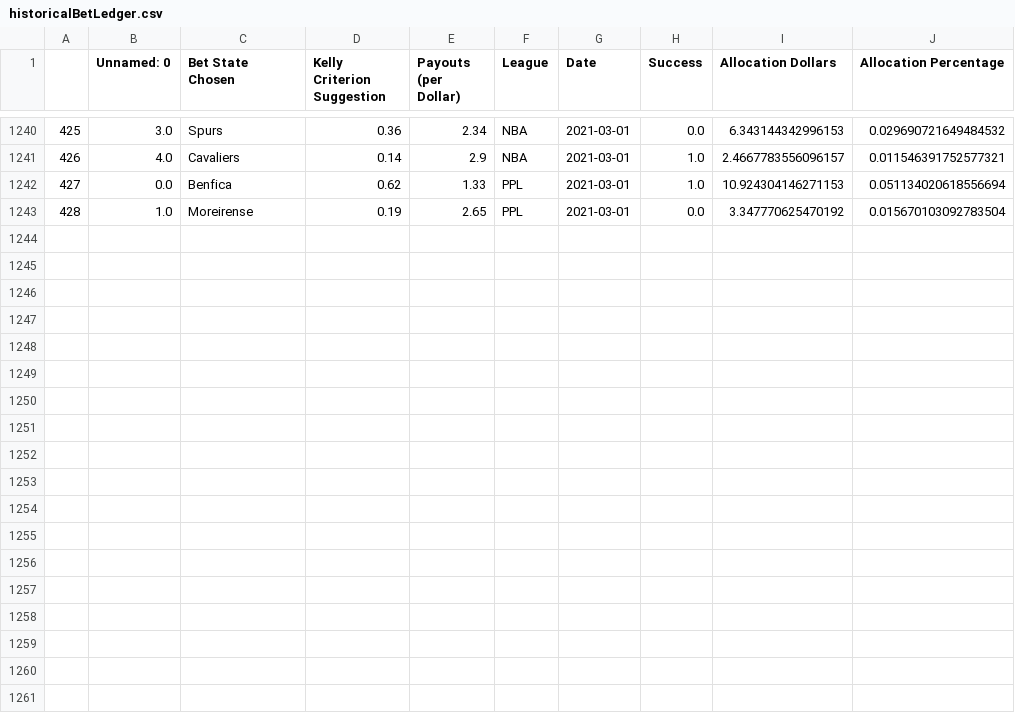
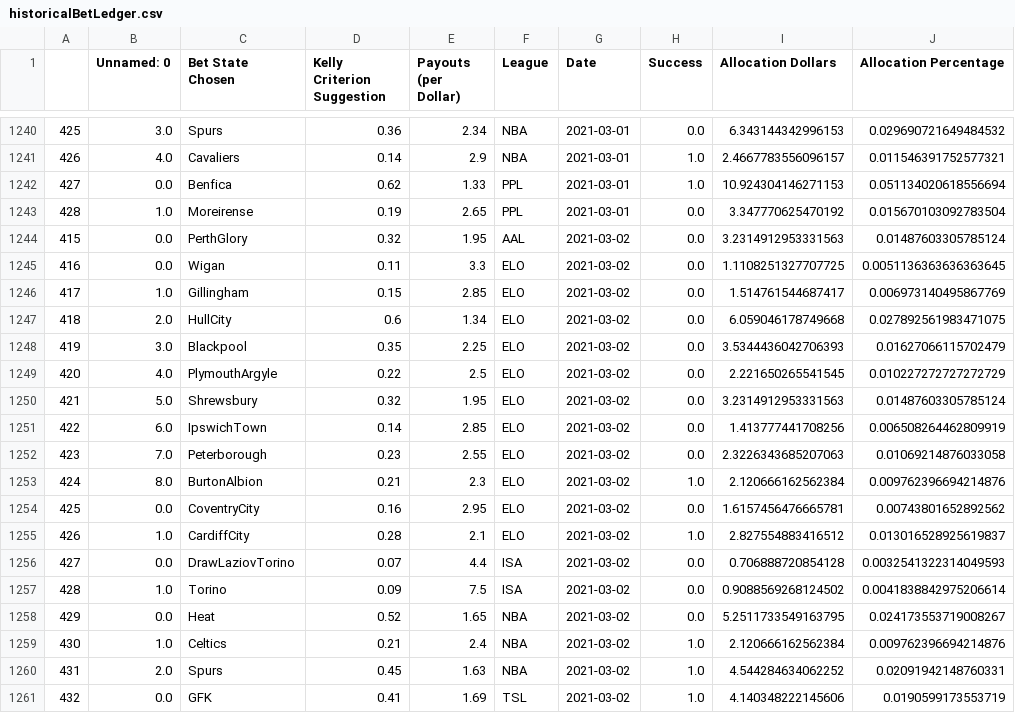
Before and after one commit to axz2000/sportsbook, a CSV file: BETATest/historicalBetLedger.csv, drawn as a sheet; only a part is shown, gaps mark what is left out; the diff names each change by its address in the sheet, - before the commit and + after, or states it on an @@ line.

```diff
--- a/BETATest/historicalBetLedger.csv
+++ b/BETATest/historicalBetLedger.csv
+row 1244: 415 | 0.0 | PerthGlory | 0.32 | 1.95 | AAL | 2021-03-02 | 0.0 | 3.2314912953331563 | 0.01487603305785124
+row 1245: 416 | 0.0 | Wigan | 0.11 | 3.3 | ELO | 2021-03-02 | 0.0 | 1.1108251327707725 | 0.0051136363636363645
+row 1246: 417 | 1.0 | Gillingham | 0.15 | 2.85 | ELO | 2021-03-02 | 0.0 | 1.514761544687417 | 0.006973140495867769
+row 1247: 418 | 2.0 | HullCity | 0.6 | 1.34 | ELO | 2021-03-02 | 0.0 | 6.059046178749668 | 0.027892561983471075
+row 1248: 419 | 3.0 | Blackpool | 0.35 | 2.25 | ELO | 2021-03-02 | 0.0 | 3.5344436042706393 | 0.01627066115702479
+row 1249: 420 | 4.0 | PlymouthArgyle | 0.22 | 2.5 | ELO | 2021-03-02 | 0.0 | 2.221650265541545 | 0.010227272727272729
+row 1250: 421 | 5.0 | Shrewsbury | 0.32 | 1.95 | ELO | 2021-03-02 | 0.0 | 3.2314912953331563 | 0.01487603305785124
+row 1251: 422 | 6.0 | IpswichTown | 0.14 | 2.85 | ELO | 2021-03-02 | 0.0 | 1.413777441708256 | 0.006508264462809919
+row 1252: 423 | 7.0 | Peterborough | 0.23 | 2.55 | ELO | 2021-03-02 | 0.0 | 2.3226343685207063 | 0.01069214876033058
+row 1253: 424 | 8.0 | BurtonAlbion | 0.21 | 2.3 | ELO | 2021-03-02 | 1.0 | 2.120666162562384 | 0.009762396694214876
+row 1254: 425 | 0.0 | CoventryCity | 0.16 | 2.95 | ELO | 2021-03-02 | 0.0 | 1.6157456476665781 | 0.00743801652892562
+row 1255: 426 | 1.0 | CardiffCity | 0.28 | 2.1 | ELO | 2021-03-02 | 1.0 | 2.827554883416512 | 0.013016528925619837
+row 1256: 427 | 0.0 | DrawLaziovTorino | 0.07 | 4.4 | ISA | 2021-03-02 | 0.0 | 0.706888720854128 | 0.0032541322314049593
+row 1257: 428 | 1.0 | Torino | 0.09 | 7.5 | ISA | 2021-03-02 | 0.0 | 0.9088569268124502 | 0.0041838842975206614
+row 1258: 429 | 0.0 | Heat | 0.52 | 1.65 | NBA | 2021-03-02 | 0.0 | 5.2511733549163795 | 0.024173553719008267
+row 1259: 430 | 1.0 | Celtics | 0.21 | 2.4 | NBA | 2021-03-02 | 1.0 | 2.120666162562384 | 0.009762396694214876
+row 1260: 431 | 2.0 | Spurs | 0.45 | 1.63 | NBA | 2021-03-02 | 1.0 | 4.544284634062252 | 0.02091942148760331
+row 1261: 432 | 0.0 | GFK | 0.41 | 1.69 | TSL | 2021-03-02 | 1.0 | 4.140348222145606 | 0.0190599173553719
```
Also changed, not shown: BETATest/masterDaily.csv, BETATest/masterDailyRecap.csv, 5 other files.
